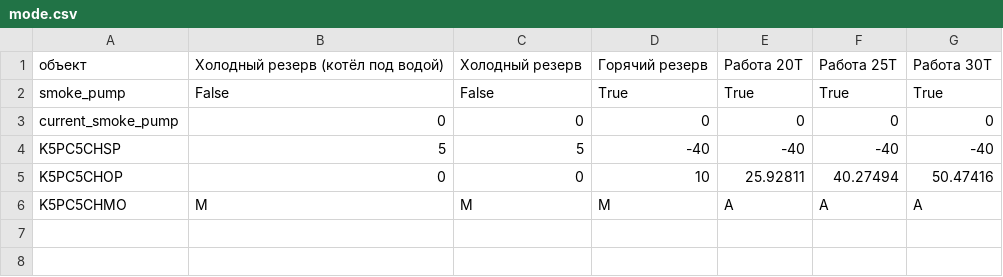
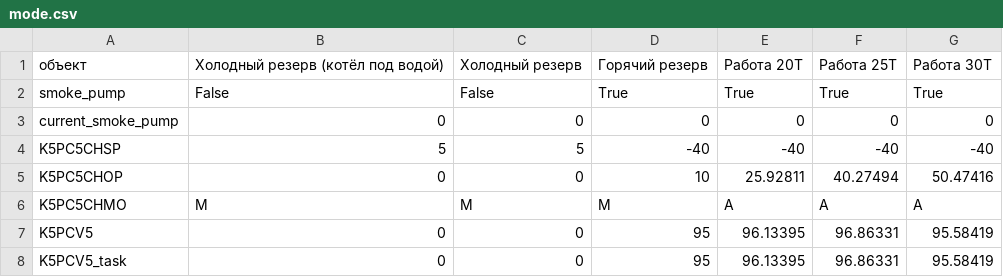
Before and after one commit to Graf35/energy-simulator, a CSV file: database/mode.csv, drawn as a sheet.

```diff
--- a/database/mode.csv
+++ b/database/mode.csv
@@ -6 +6,3 @@ K5PC5CHOP;0;0;10;25.92811;40.27494;50.47416
 K5PC5CHMO ;M;M;M;A;A;A
+K5PCV5;0;0;95;96.13395;96.86331;95.58419
+K5PCV5_task;0;0;95;96.13395;96.86331;95.58419
```
Also changed, not shown: 1 other file.
